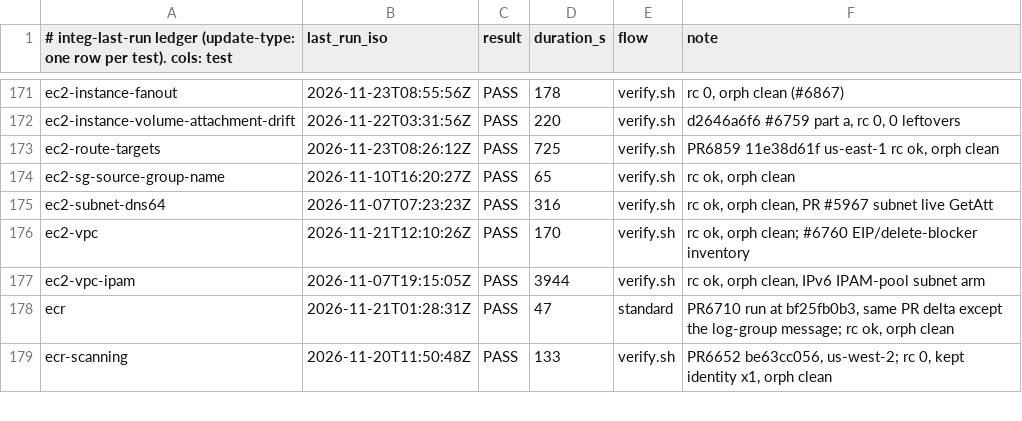
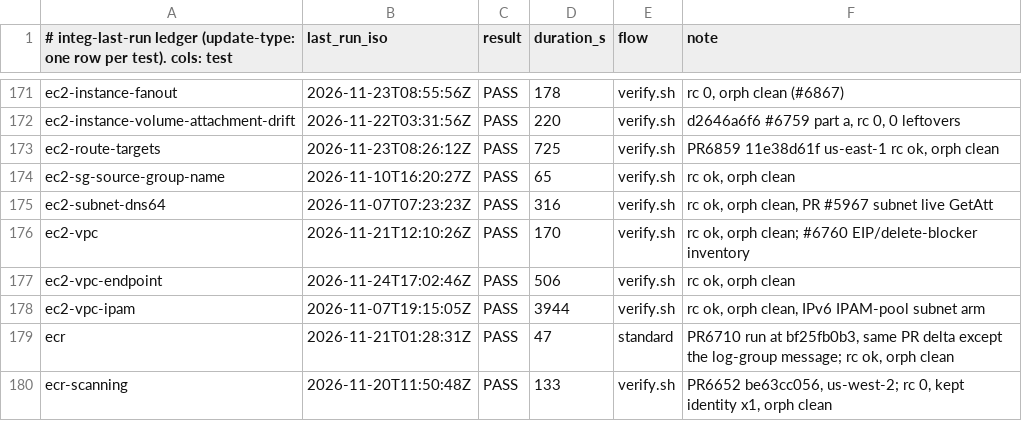
Before and after one commit to go-to-k/cdkd, a TSV file: docs/_generated/integ-last-run.tsv, drawn as a sheet; only a part is shown, gaps mark what is left out; the diff names each change by its address in the sheet, - before the commit and + after, or states it on an @@ line.

```diff
--- a/docs/_generated/integ-last-run.tsv
+++ b/docs/_generated/integ-last-run.tsv
+row 177: ec2-vpc-endpoint | 2026-11-24T17:02:46Z | PASS | 506 | verify.sh | rc ok, orph clean
```
Also changed, not shown: 56 other files.
